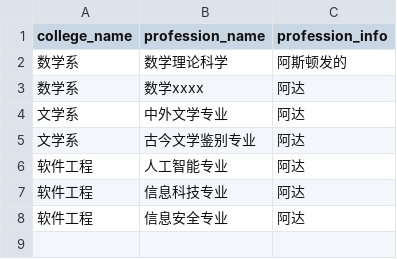
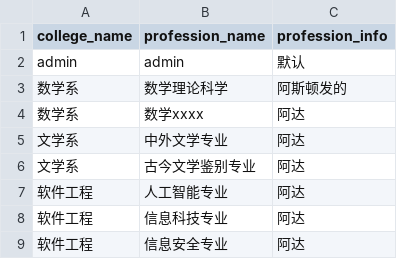
Before and after one commit to luhuan136180/GraduationProject_v1, a CSV file: configs/profession.csv, drawn as a sheet; the diff names each change by its address in the sheet, - before the commit and + after, or states it on an @@ line.

```diff
--- a/configs/profession.csv
+++ b/configs/profession.csv
+row 2: admin | admin | 默认
```
Also changed, not shown: configs/class.csv, configs/college.csv, 3 other files.
